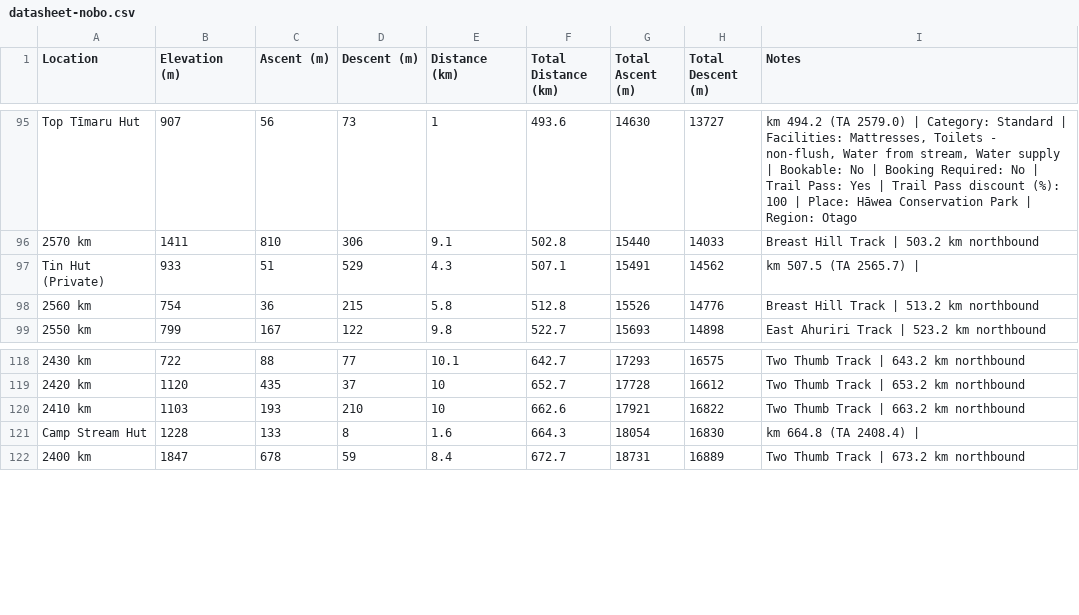
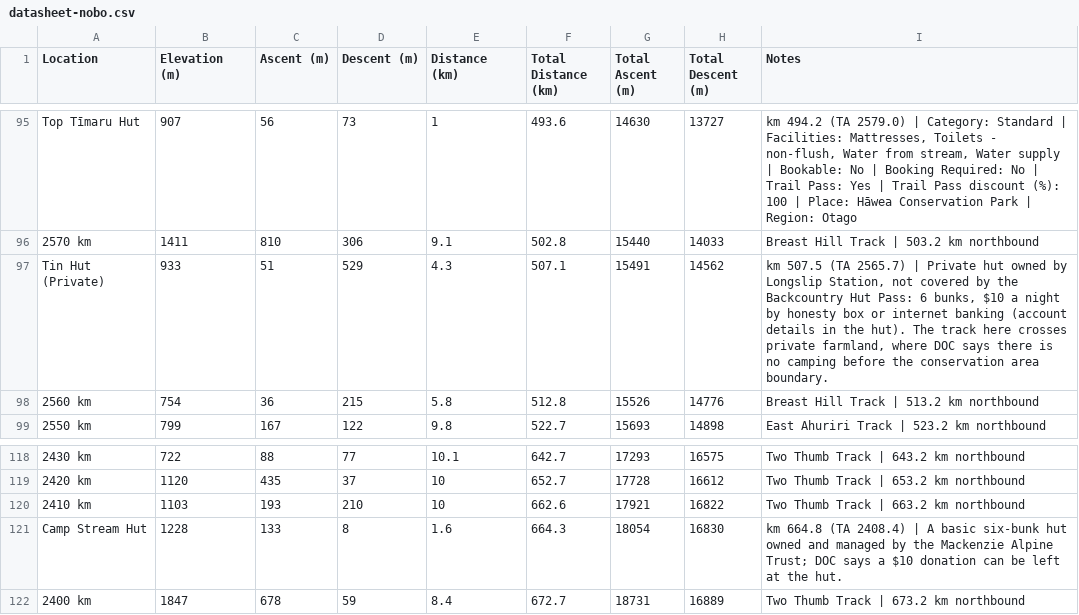
Before and after one commit to eamon-b/te-araroa-data, a CSV file: out/datasheet-nobo.csv, drawn as a sheet; only a part is shown, gaps mark what is left out.

```diff
--- a/out/datasheet-nobo.csv
+++ b/out/datasheet-nobo.csv
@@ -96,3 +96,3 @@
 "2570 km","1411","810","306","9.1","502.8","15440","14033","Breast Hill Track | 503.2 km northbound"
-"Tin Hut (Private)","933","51","529","4.3","507.1","15491","14562","km 507.5 (TA 2565.7) | "
+"Tin Hut (Private)","933","51","529","4.3","507.1","15491","14562","km 507.5 (TA 2565.7) | Private hut owned by Longslip Station, not covered by the Backcountry Hut Pass: 6 bunks, $10 a night by honesty box or internet banking (account details in the hut). The track here crosses private farmland, where DOC says there is no camping before the conservation area boundary."
 "2560 km","754","36","215","5.8","512.8","15526","14776","Breast Hill Track | 513.2 km northbound"
@@ -120,3 +120,3 @@
 "2410 km","1103","193","210","10","662.6","17921","16822","Two Thumb Track | 663.2 km northbound"
-"Camp Stream Hut","1228","133","8","1.6","664.3","18054","16830","km 664.8 (TA 2408.4) | "
+"Camp Stream Hut","1228","133","8","1.6","664.3","18054","16830","km 664.8 (TA 2408.4) | A basic six-bunk hut owned and managed by the Mackenzie Alpine Trust; DOC says a $10 donation can be left at the hut."
 "2400 km","1847","678","59","8.4","672.7","18731","16889","Two Thumb Track | 673.2 km northbound"
```
Also changed, not shown: out/datasheet-sobo.csv, out/resupply-plan-nobo.csv, 12 other files.
